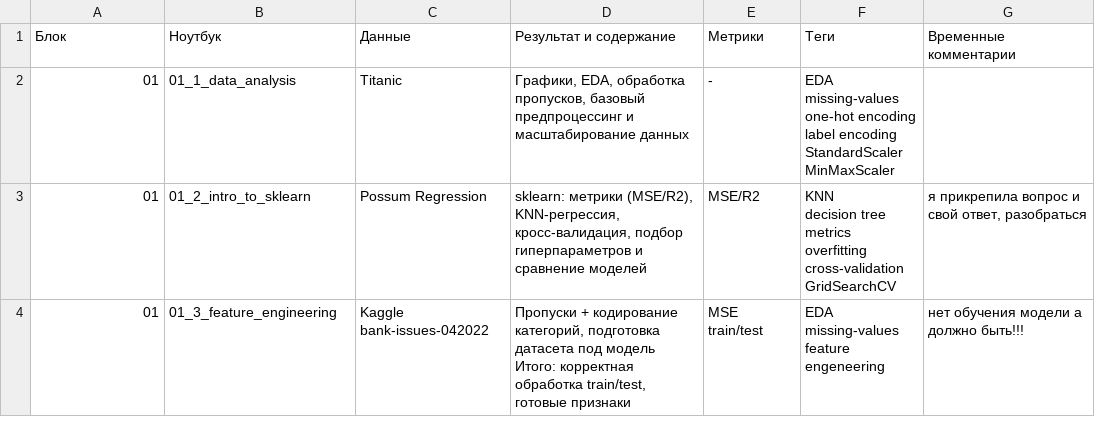
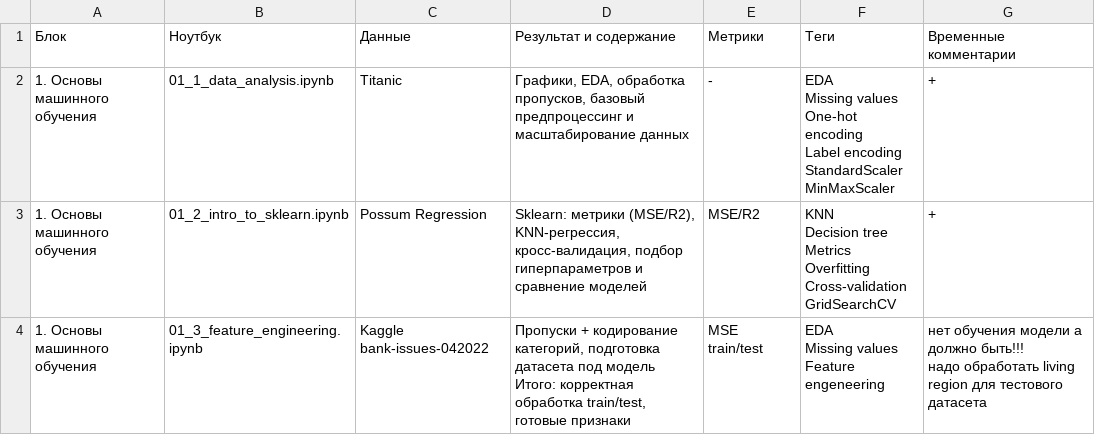
Before and after one commit to qpimsslg/deep-learning-course, a CSV file: description.csv, drawn as a sheet; only a part is shown; the diff covers the shown part only.

```diff
--- a/description.csv
+++ b/description.csv
@@ -1,19 +1,20 @@
 Блок,Ноутбук,Данные,Результат и содержание,Метрики,Теги,Временные комментарии
-01,01_1_data_analysis,Titanic,"Графики, EDA, обработка пропусков, базовый предпроцессинг и масштабирование данных",-,"EDA
-missing-values
-one-hot encoding
-label encoding
-StandardScaler
-MinMaxScaler
-",
-01,01_2_intro_to_sklearn,Possum Regression,"sklearn: метрики (MSE/R2), KNN-регрессия, кросс-валидация, подбор гиперпараметров и сравнение моделей
-",MSE/R2,"KNN
-decision tree
-metrics
-overfitting
-cross-validation
-GridSearchCV","я прикрепила вопрос и свой ответ, разобраться"
-01,01_3_feature_engineering,Kaggle bank-issues-042022,"Пропуски + кодирование категорий, подготовка датасета под модель
-Итого: корректная обработка train/test, готовые признаки",MSE train/test,"EDA
-missing-values
-feature engeneering",нет обучения модели а должно быть!!!
+1. Основы машинного обучения,01_1_data_analysis.ipynb,Titanic,"Графики, EDA, обработка пропусков, базовый предпроцессинг и масштабирование данных",-,"EDA
+Missing values
+One-hot encoding
+Label encoding
+StandardScaler
+MinMaxScaler
+",+
+1. Основы машинного обучения,01_2_intro_to_sklearn.ipynb,Possum Regression,"Sklearn: метрики (MSE/R2), KNN-регрессия, кросс-валидация, подбор гиперпараметров и сравнение моделей
+",MSE/R2,"KNN
+Decision tree
+Metrics
+Overfitting
+Cross-validation
+GridSearchCV",+
+1. Основы машинного обучения,01_3_feature_engineering.ipynb,Kaggle bank-issues-042022,"Пропуски + кодирование категорий, подготовка датасета под модель
+Итого: корректная обработка train/test, готовые признаки",MSE train/test,"EDA
+Missing values
+Feature engeneering","нет обучения модели а должно быть!!!
+надо обработать living region для тестового датасета"
```
Also changed, not shown: 21 added rows and 29 edited cells elsewhere in this file, 9 other files.
